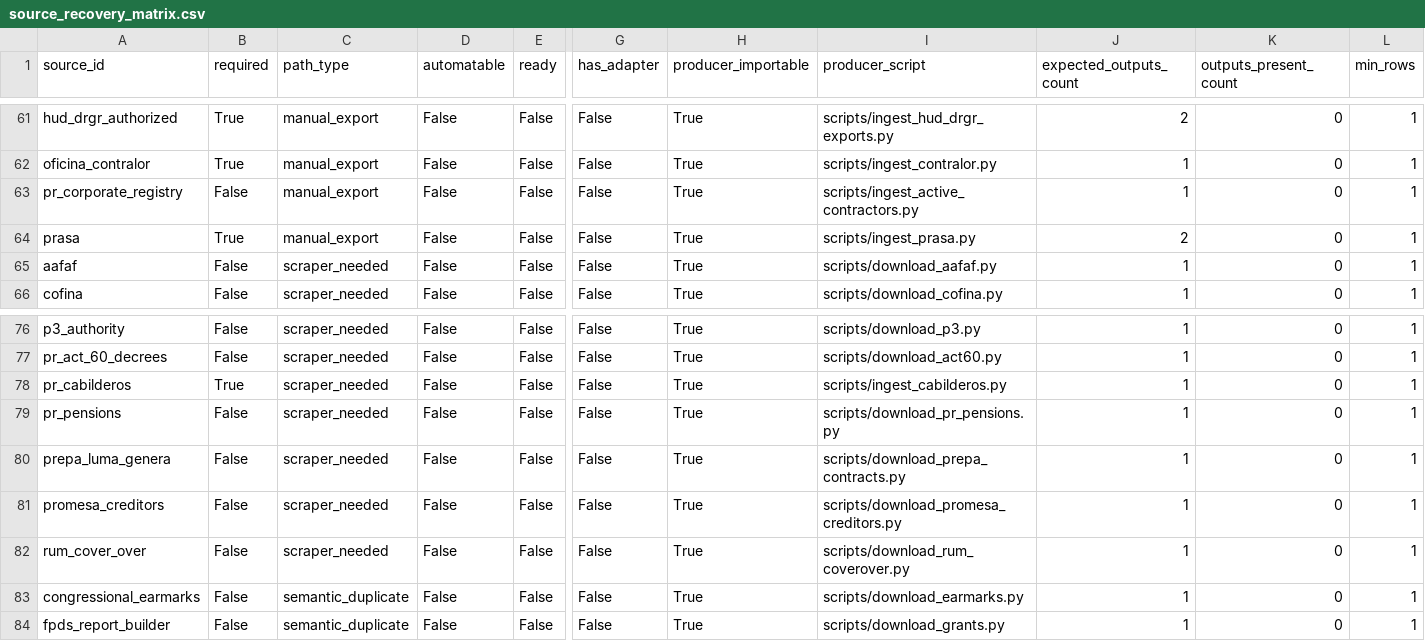
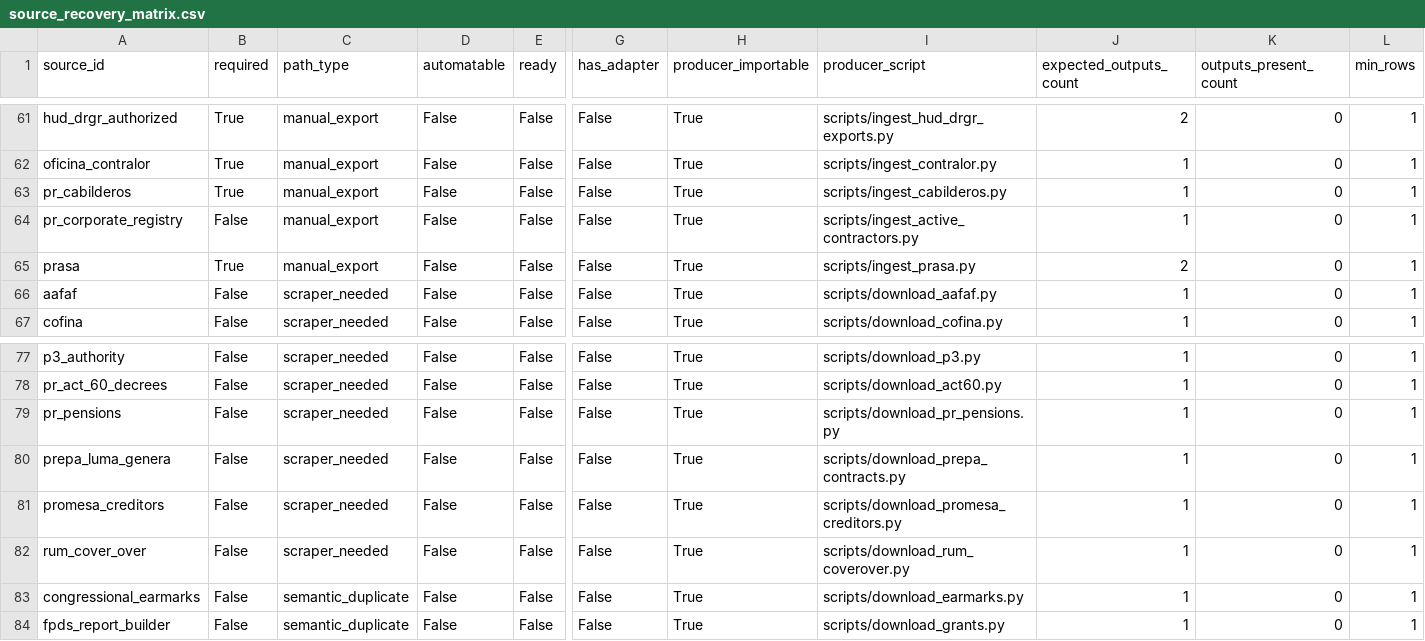
Before and after one commit to jotaele44/Contract-Sweeper, a CSV file: reports/source_recovery_matrix.csv, drawn as a sheet; only a part is shown, gaps mark what is left out; removed rows and columns are numbered as before the commit, all else as after; rows hold the shown columns only; the diff names each change by its address in the sheet, - before the commit and + after, or states it on an @@ line.

```diff
--- a/reports/source_recovery_matrix.csv
+++ b/reports/source_recovery_matrix.csv
+row 63: pr_cabilderos | True | manual_export | False | False | False | True | scripts/ingest_cabilderos.py | 1 | 0 | 1
-row 78: pr_cabilderos | True | scraper_needed | False | False | False | True | scripts/ingest_cabilderos.py | 1 | 0 | 1
```
Also changed, not shown: reports/gap_analysis_report.csv, reports/source_registry_status.csv, 7 other files.
